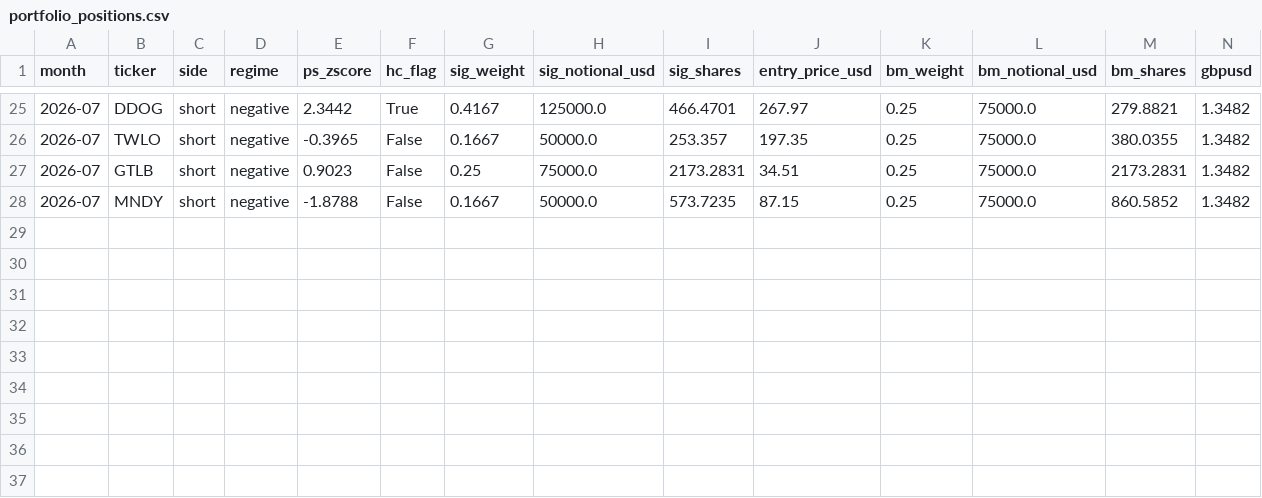
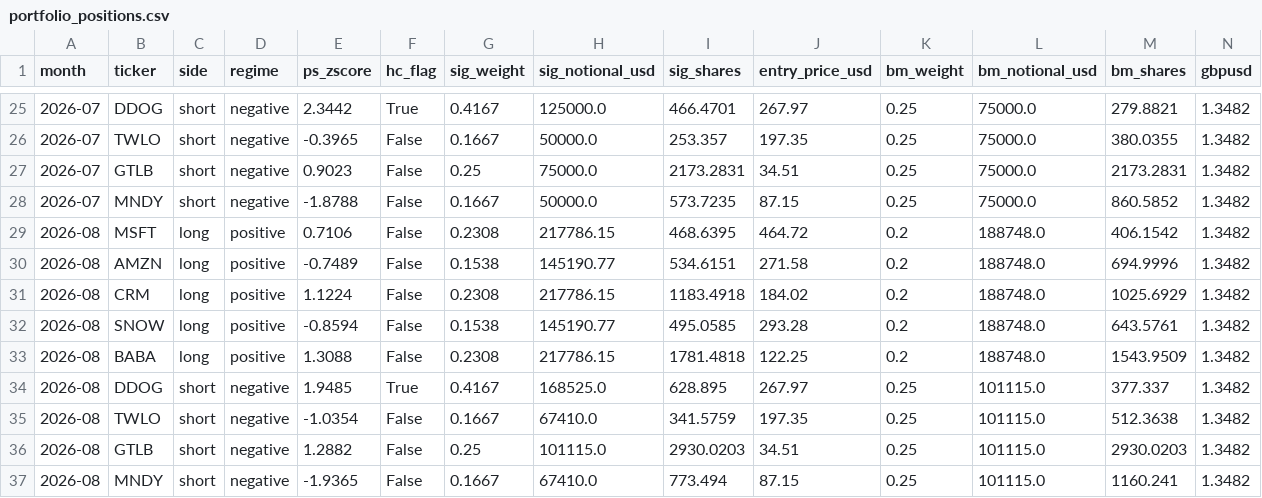
Before and after one commit to Chyde2010/ps_index, a CSV file: live_track_record/paper_portfolio/portfolio_positions.csv, drawn as a sheet; only a part is shown, gaps mark what is left out; the diff names each change by its address in the sheet, - before the commit and + after, or states it on an @@ line.

Commit message:
Add August 2026 positions. BABA drops below HC threshold (z=1.309). DDOG remains HC fifth consecutive month (z=1.949). Long book reverts to tilt-based weighting. Short book DDOG overweight maintained at 41.7%.

```diff
--- a/live_track_record/paper_portfolio/portfolio_positions.csv
+++ b/live_track_record/paper_portfolio/portfolio_positions.csv
+row 29: 2026-08 | MSFT | long | positive | 0.7106 | False | 0.2308 | 217786.15 | 468.6395 | 464.72 | 0.2 | 188748.0 | 406.1542 | 1.3482
+row 30: 2026-08 | AMZN | long | positive | -0.7489 | False | 0.1538 | 145190.77 | 534.6151 | 271.58 | 0.2 | 188748.0 | 694.9996 | 1.3482
+row 31: 2026-08 | CRM | long | positive | 1.1224 | False | 0.2308 | 217786.15 | 1183.4918 | 184.02 | 0.2 | 188748.0 | 1025.6929 | 1.3482
+row 32: 2026-08 | SNOW | long | positive | -0.8594 | False | 0.1538 | 145190.77 | 495.0585 | 293.28 | 0.2 | 188748.0 | 643.5761 | 1.3482
+row 33: 2026-08 | BABA | long | positive | 1.3088 | False | 0.2308 | 217786.15 | 1781.4818 | 122.25 | 0.2 | 188748.0 | 1543.9509 | 1.3482
+row 34: 2026-08 | DDOG | short | negative | 1.9485 | True | 0.4167 | 168525.0 | 628.895 | 267.97 | 0.25 | 101115.0 | 377.337 | 1.3482
+row 35: 2026-08 | TWLO | short | negative | -1.0354 | False | 0.1667 | 67410.0 | 341.5759 | 197.35 | 0.25 | 101115.0 | 512.3638 | 1.3482
+row 36: 2026-08 | GTLB | short | negative | 1.2882 | False | 0.25 | 101115.0 | 2930.0203 | 34.51 | 0.25 | 101115.0 | 2930.0203 | 1.3482
+row 37: 2026-08 | MNDY | short | negative | -1.9365 | False | 0.1667 | 67410.0 | 773.494 | 87.15 | 0.25 | 101115.0 | 1160.241 | 1.3482
```
